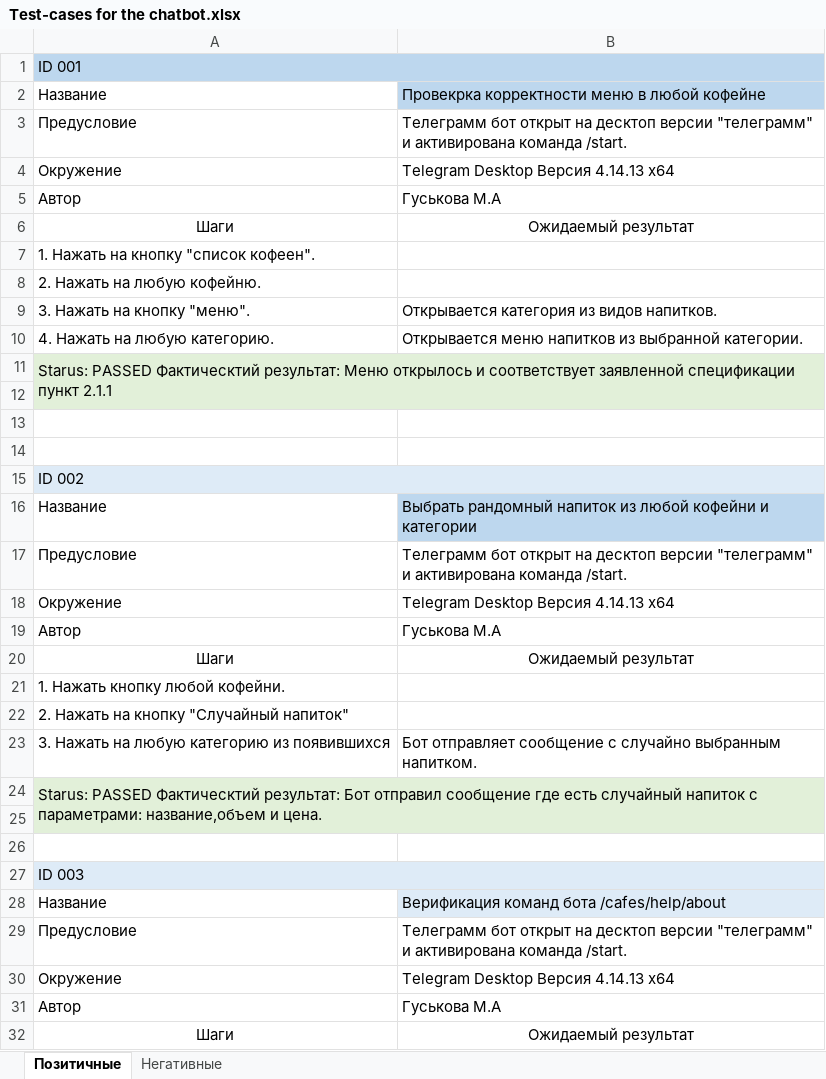
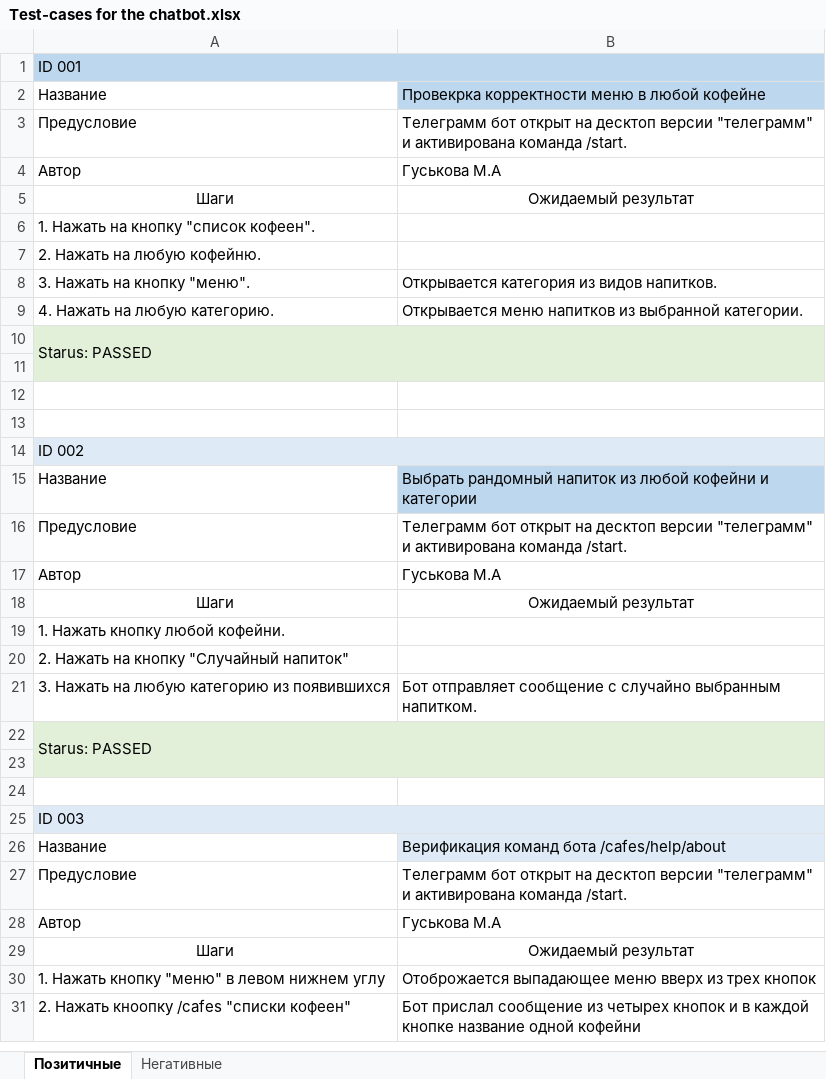
Before and after one commit to Marrigun/Test-bot, an Excel workbook: Test-cases for the chatbot.xlsx, sheet Позитичные, drawn as a sheet; only a part is shown; the shorter side is filled out with more unchanged rows; values as stored, in another font and other column widths than the file's, no borders; removed rows and columns are numbered as before the commit, all else as after; the diff covers the shown part only; the diff names each change by its address in the sheet, - before the commit and + after, or states it on an @@ line.

```diff
--- a/Test-cases for the chatbot.xlsx (sheet Позитичные)
+++ b/Test-cases for the chatbot.xlsx (sheet Позитичные)
-row 4: Окружение | Telegram Desktop Версия 4.14.13 x64
-A10: Starus: PASSED Фактическтий результат: Меню открылось и соответствует заявленной спецификации пункт 2.1.1
+A10: Starus: PASSED
-row 18: Окружение | Telegram Desktop Версия 4.14.13 x64
-A22: Starus: PASSED Фактическтий результат: Бот отправил сообщение где есть случайный напиток с параметрами: название,объем и цена.
+A22: Starus: PASSED
-row 30: Окружение | Telegram Desktop Версия 4.14.13 x64
```
Also changed, not shown: 1 edited cell elsewhere in this sheet, bug_reports for the chatbot.xlsx, 2 other files.
